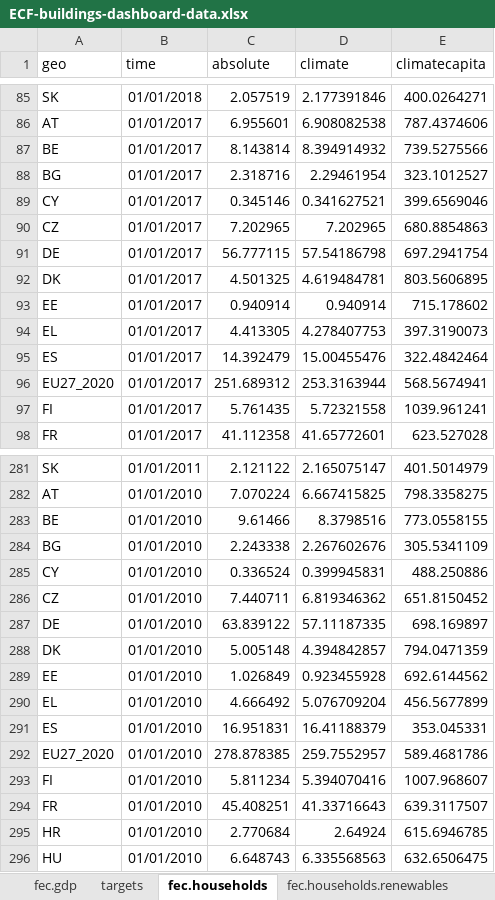
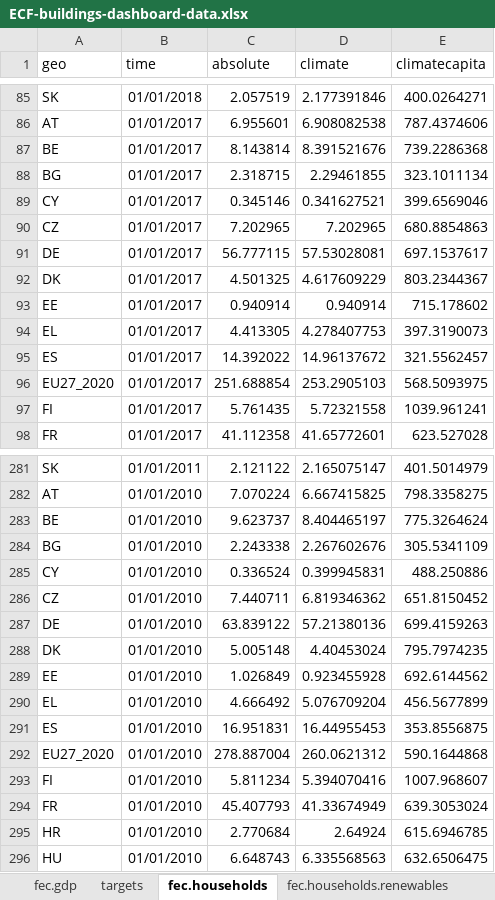
Before and after one commit to maartenzam/buildings-dashboard, an Excel workbook: public/ECF-buildings-dashboard-data.xlsx, sheet fec.households, drawn as a sheet; only a part is shown, gaps mark what is left out; values as stored, in another font and other column widths than the file's, no borders; removed rows and columns are numbered as before the commit, all else as after; the diff covers the shown part only; the diff names each change by its address in the sheet, - before the commit and + after, or states it on an @@ line.

```diff
--- a/public/ECF-buildings-dashboard-data.xlsx (sheet fec.households)
+++ b/public/ECF-buildings-dashboard-data.xlsx (sheet fec.households)
-D87 (climate): 8.394914932
+D87 (climate): 8.391521676
-E87 (climatecapita): 739.5275566
+E87 (climatecapita): 739.2286368
-row 88: BG | 01/01/2017 | 2.318716 | 2.29461954 | 323.1012527
+row 88: BG | 01/01/2017 | 2.318715 | 2.29461855 | 323.1011134
-D91 (climate): 57.54186798
+D91 (climate): 57.53028081
-E91 (climatecapita): 697.2941754
+E91 (climatecapita): 697.1537617
-D92 (climate): 4.619484781
+D92 (climate): 4.617609229
-E92 (climatecapita): 803.5606895
+E92 (climatecapita): 803.2344367
-row 95: ES | 01/01/2017 | 14.392479 | 15.00455476 | 322.4842464
-row 96: EU27_2020 | 01/01/2017 | 251.689312 | 253.3163944 | 568.5674941
+row 95: ES | 01/01/2017 | 14.392022 | 14.96137672 | 321.5562457
+row 96: EU27_2020 | 01/01/2017 | 251.688854 | 253.2905103 | 568.5093975
-row 283: BE | 01/01/2010 | 9.61466 | 8.3798516 | 773.0558155
+row 283: BE | 01/01/2010 | 9.623737 | 8.404465197 | 775.3264624
-D287 (climate): 57.11187335
+D287 (climate): 57.21380136
-E287 (climatecapita): 698.169897
+E287 (climatecapita): 699.4159263
-D288 (climate): 4.394842857
+D288 (climate): 4.40453024
-E288 (climatecapita): 794.0471359
+E288 (climatecapita): 795.7974235
-D291 (climate): 16.41188379
+D291 (climate): 16.44955453
-E291 (climatecapita): 353.045331
+E291 (climatecapita): 353.8556875
-row 292: EU27_2020 | 01/01/2010 | 278.878385 | 259.7552957 | 589.4681786
+row 292: EU27_2020 | 01/01/2010 | 278.887004 | 260.0621312 | 590.1644868
-row 294: FR | 01/01/2010 | 45.408251 | 41.33716643 | 639.3117507
+row 294: FR | 01/01/2010 | 45.407793 | 41.33674949 | 639.3053024
```
Also changed, not shown: 41 added rows, 41 removed rows and 168 edited cells elsewhere in this sheet, sheet fec.gdp, sheet housing, sheet poverty, sheet fec.households.renewables, data/traffic_light_indicators_data.xlsx, 7 other files.
